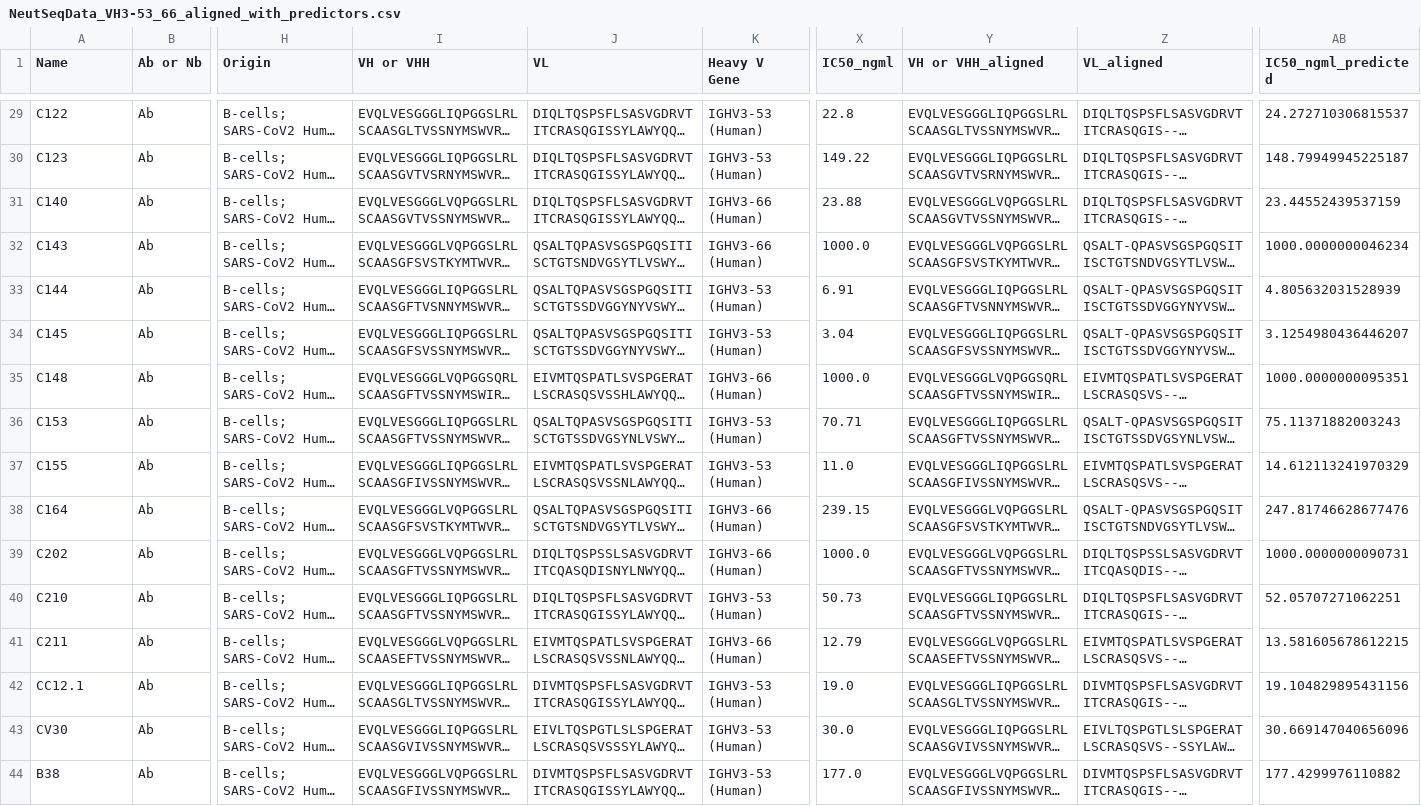
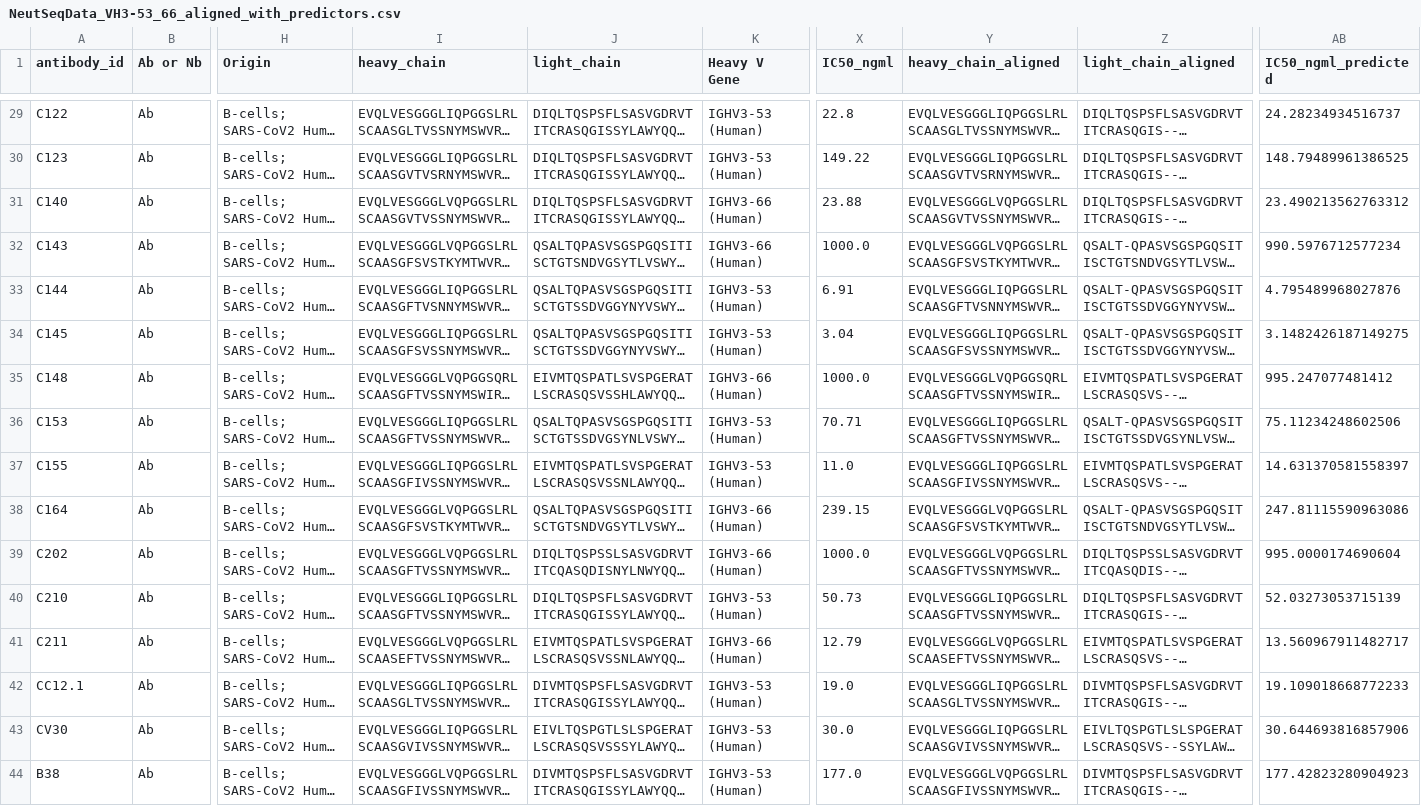
Before and after one commit to vdjonsson/abopt, a CSV file: output/estimator/NeutSeqData_VH3-53_66_aligned_with_predictors.csv, drawn as a sheet; only a part is shown, gaps mark what is left out; long unchanged cells end in …; the diff covers the shown part only; the diff names each change by its address in the sheet, - before the commit and + after, or states it on an @@ line.

```diff
--- a/output/estimator/NeutSeqData_VH3-53_66_aligned_with_predictors.csv
+++ b/output/estimator/NeutSeqData_VH3-53_66_aligned_with_predictors.csv
-A1: Name
+A1: antibody_id
-I1: VH or VHH
+I1: heavy_chain
-J1: VL
+J1: light_chain
-Y1: VH or VHH_aligned
+Y1: heavy_chain_aligned
-Z1: VL_aligned
+Z1: light_chain_aligned
-AB29 (IC50_ngml_predicted): 24.272710306815537
+AB29 (IC50_ngml_predicted): 24.28234934516737
-AB30 (IC50_ngml_predicted): 148.79949945225187
+AB30 (IC50_ngml_predicted): 148.79489961386525
-AB31 (IC50_ngml_predicted): 23.44552439537159
+AB31 (IC50_ngml_predicted): 23.490213562763312
-AB32 (IC50_ngml_predicted): 1000.0000000046234
+AB32 (IC50_ngml_predicted): 990.5976712577234
-AB33 (IC50_ngml_predicted): 4.805632031528939
+AB33 (IC50_ngml_predicted): 4.795489968027876
-AB34 (IC50_ngml_predicted): 3.1254980436446207
+AB34 (IC50_ngml_predicted): 3.1482426187149275
-AB35 (IC50_ngml_predicted): 1000.0000000095351
+AB35 (IC50_ngml_predicted): 995.247077481412
-AB36 (IC50_ngml_predicted): 75.11371882003243
+AB36 (IC50_ngml_predicted): 75.11234248602506
-AB37 (IC50_ngml_predicted): 14.612113241970329
+AB37 (IC50_ngml_predicted): 14.631370581558397
-AB38 (IC50_ngml_predicted): 247.81746628677476
+AB38 (IC50_ngml_predicted): 247.81115590963086
-AB39 (IC50_ngml_predicted): 1000.0000000090731
+AB39 (IC50_ngml_predicted): 995.0000174690604
-AB40 (IC50_ngml_predicted): 52.05707271062251
+AB40 (IC50_ngml_predicted): 52.03273053715139
-AB41 (IC50_ngml_predicted): 13.581605678612215
+AB41 (IC50_ngml_predicted): 13.560967911482717
-AB42 (IC50_ngml_predicted): 19.104829895431156
+AB42 (IC50_ngml_predicted): 19.109018668772233
-AB43 (IC50_ngml_predicted): 30.669147040656096
+AB43 (IC50_ngml_predicted): 30.644693816857906
-AB44 (IC50_ngml_predicted): 177.4299976110882
+AB44 (IC50_ngml_predicted): 177.42823280904923
```
Also changed, not shown: 28 edited cells elsewhere in this file, output/estimator/NeutSeqData_C002-215_cleaned_aligned_with_predictors.csv, output/estimator/NeutSeqData_VH3-53_66_aligned_coefficients.csv, 42 other files.
